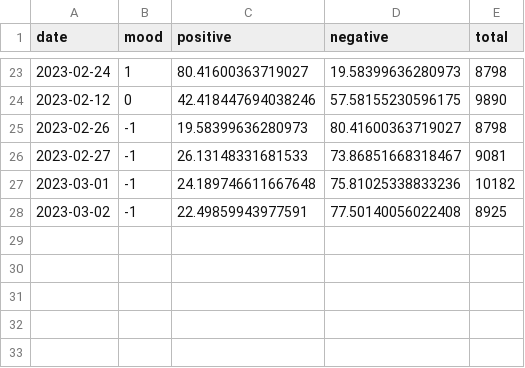
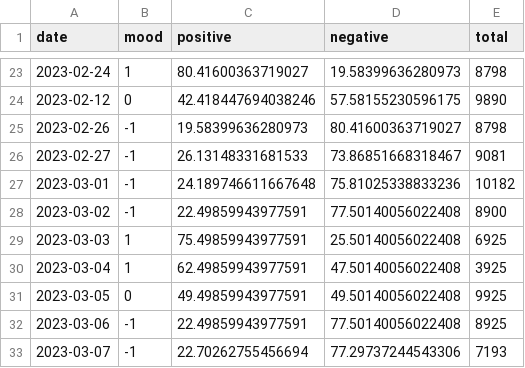
Before and after one commit to crakernano/twitter_mood_analytic, a CSV file: src/mood.csv, drawn as a sheet; only a part is shown, gaps mark what is left out.

Commit message:
Actualizado atomaticamente el: 2023-03-07 14:46:04.365958

```diff
--- a/src/mood.csv
+++ b/src/mood.csv
@@ -27,2 +27,7 @@ date, mood, positive, negative, total
 2023-03-01,-1, 24.189746611667648, 75.81025338833236, 10182
-2023-03-02,-1, 22.49859943977591, 77.50140056022408, 8925
+2023-03-02,-1, 22.49859943977591, 77.50140056022408, 8900
+2023-03-03, 1, 75.49859943977591, 25.50140056022408, 6925
+2023-03-04, 1, 62.49859943977591, 47.50140056022408, 3925
+2023-03-05, 0, 49.49859943977591, 49.50140056022408, 9925
+2023-03-06,-1, 22.49859943977591, 77.50140056022408, 8925
+2023-03-07,-1, 22.70262755456694, 77.29737244543306, 7193
```
